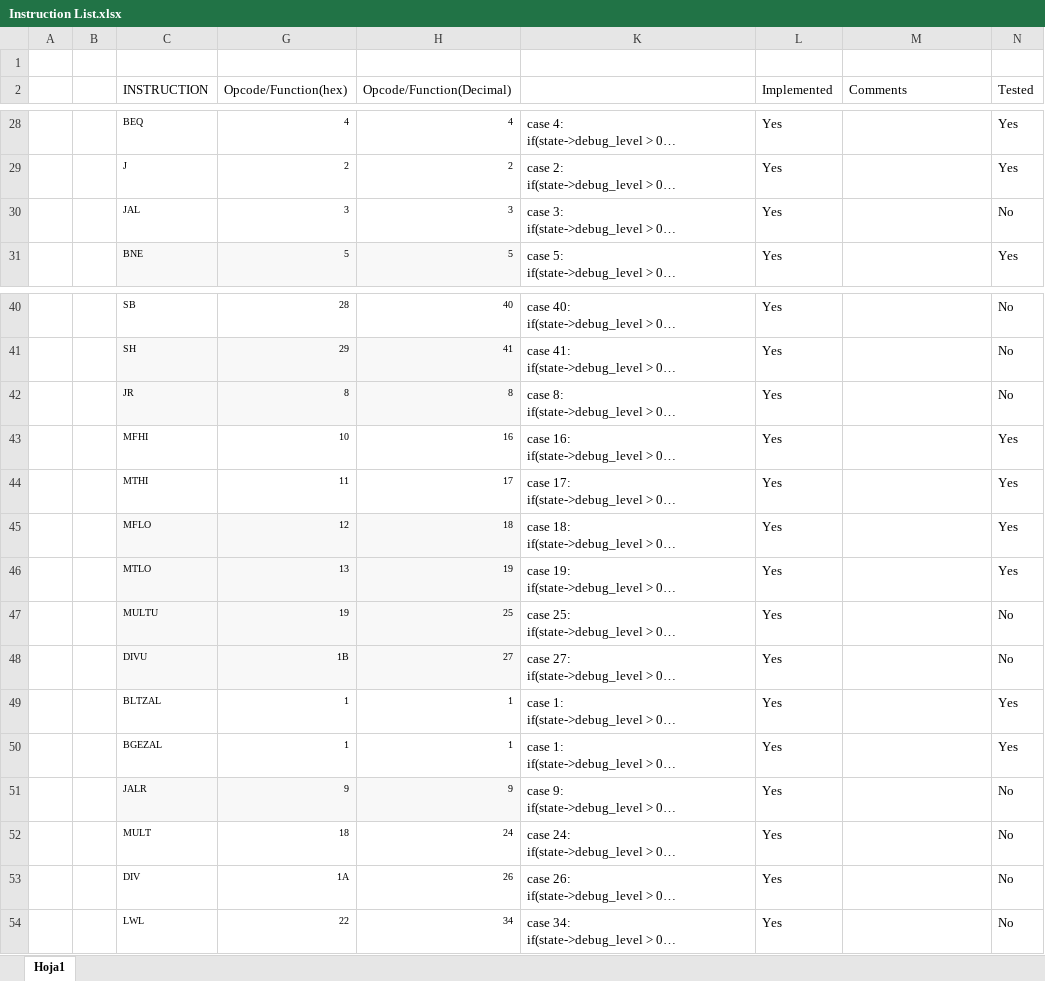
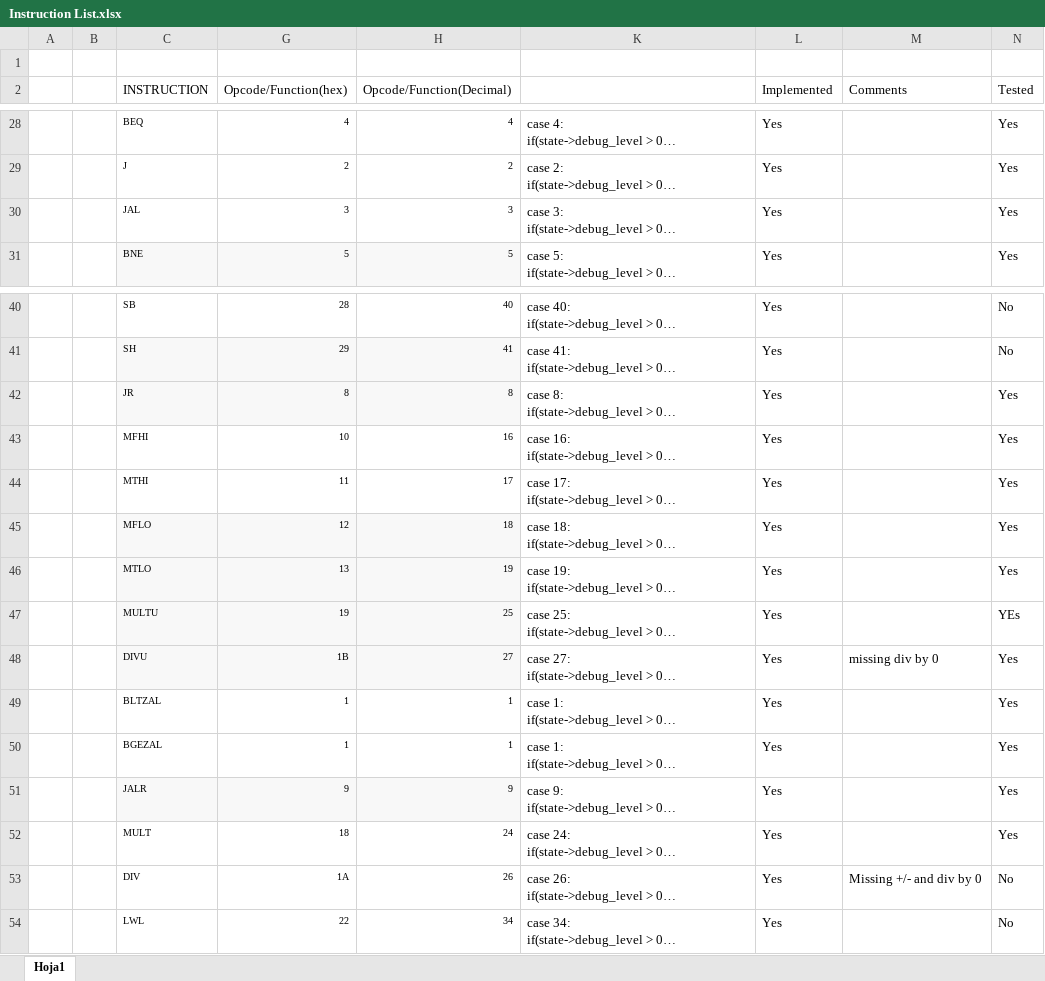
Before and after one commit to jeg114/CPU_project, an Excel workbook: Instruction List.xlsx, sheet Hoja1, drawn as a sheet; only a part is shown, gaps mark what is left out; long unchanged cells end in …; values as stored, in another font and other column widths than the file's, no borders; conditional formats not drawn; the diff names each change by its address in the sheet, - before the commit and + after, or states it on an @@ line.

Commit message:
fixed load/store some instr + new jump tests

```diff
--- a/Instruction List.xlsx (sheet Hoja1)
+++ b/Instruction List.xlsx (sheet Hoja1)
-N30 (Tested): No
+N30 (Tested): Yes
-N42 (Tested): No
+N42 (Tested): Yes
-N47 (Tested): No
+N47 (Tested): YEs
-M48 (Comments): (empty)
+M48 (Comments): missing div by 0
-N48 (Tested): No
+N48 (Tested): Yes
-N51:N52 (Tested): No
+N51:N52 (Tested): Yes
-M53 (Comments): (empty)
+M53 (Comments): Missing +/- and div by 0
```
Also changed, not shown: 9 other files.
